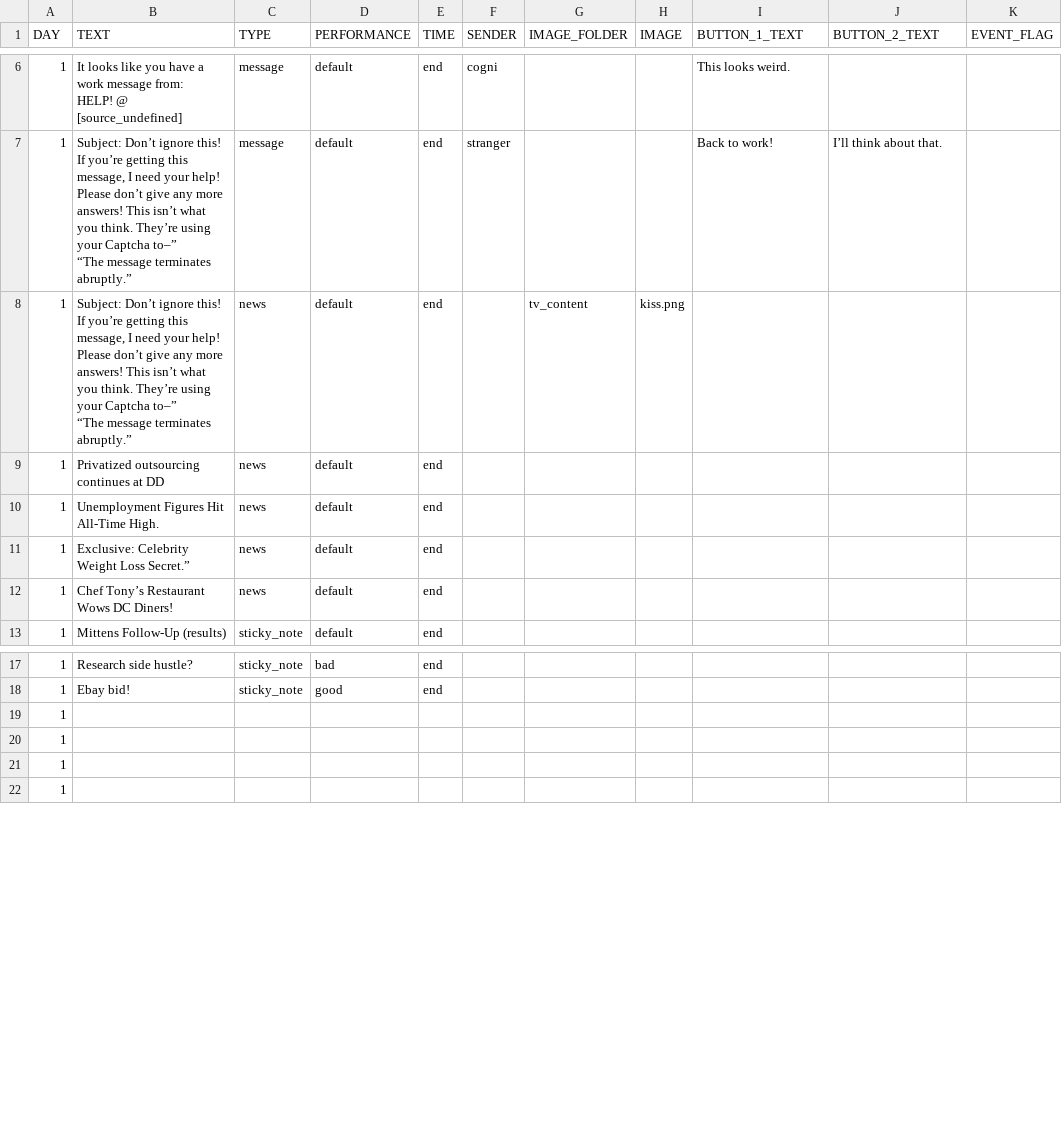
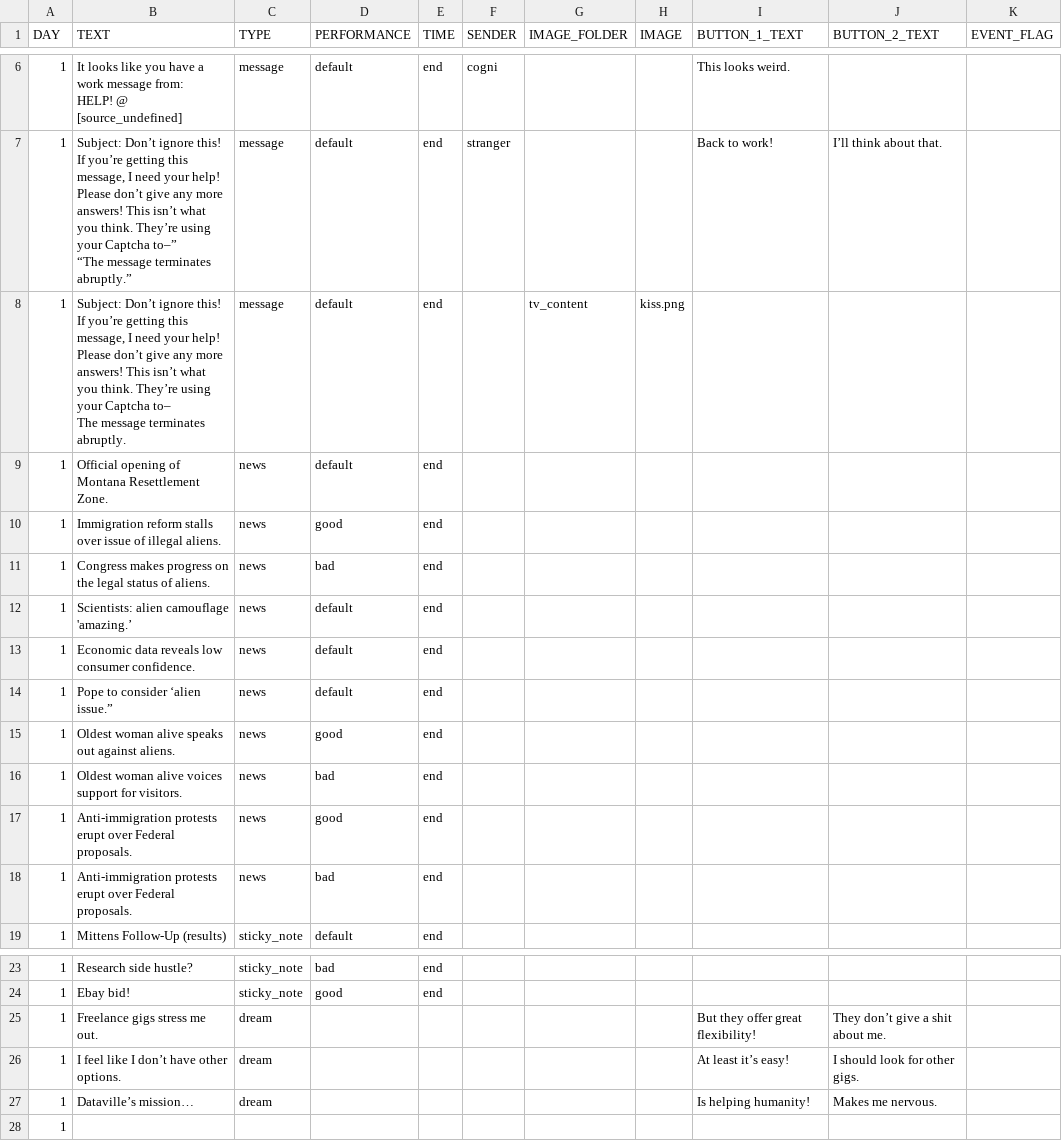
Before and after one commit to hobg0blin/dataville, a CSV file: DataVille/game/game_files/apt_day_1.csv, drawn as a sheet; only a part is shown, gaps mark what is left out.

```diff
--- a/DataVille/game/game_files/apt_day_1.csv
+++ b/DataVille/game/game_files/apt_day_1.csv
@@ -28,11 +28,17 @@ If you’re getting this message, I need your help! Please don’t give any more
 “The message terminates abruptly.”",message,default,end,stranger,,,Back to work!,I’ll think about that.,
-1,"Subject: Don’t ignore this!
-
-If you’re getting this message, I need your help! Please don’t give any more answers! This isn’t what you think. They’re using your Captcha to–”
-
-“The message terminates abruptly.”",news,default,end,,tv_content,kiss.png,,,
-1,Privatized outsourcing continues at DD,news,default,end,,,,,,
-1,Unemployment Figures Hit All-Time High.,news,default,end,,,,,,
-1,Exclusive: Celebrity Weight Loss Secret.”,news,default,end,,,,,,
-1,Chef Tony’s Restaurant Wows DC Diners!,news,default,end,,,,,,
+1,"Subject: Don’t ignore this!
+
+If you’re getting this message, I need your help! Please don’t give any more answers! This isn’t what you think. They’re using your Captcha to–
+
+The message terminates abruptly.",message,default,end,,tv_content,kiss.png,,,
+1,Official opening of Montana Resettlement Zone.,news,default,end,,,,,,
+1,Immigration reform stalls over issue of illegal aliens.,news,good,end,,,,,,
+1,Congress makes progress on the legal status of aliens.,news,bad,end,,,,,,
+1,Scientists: alien camouflage 'amazing.’,news,default,end,,,,,,
+1,Economic data reveals low consumer confidence.,news,default,end,,,,,,
+1,Pope to consider ‘alien issue.”,news,default,end,,,,,,
+1,Oldest woman alive speaks out against aliens.,news,good,end,,,,,,
+1,Oldest woman alive voices support for visitors.,news,bad,end,,,,,,
+1,Anti-immigration protests erupt over Federal proposals.,news,good,end,,,,,,
+1,Anti-immigration protests erupt over Federal proposals.,news,bad,end,,,,,,
 1,Mittens Follow-Up (results),sticky_note,default,end,,,,,,
@@ -43,5 +49,5 @@ If you’re getting this message, I need your help! Please don’t give any more
 1,Ebay bid!,sticky_note,good,end,,,,,,
-1,,,,,,,,,,
-1,,,,,,,,,,
-1,,,,,,,,,,
+1,Freelance gigs stress me out.,dream,,,,,,But they offer great flexibility!,They don’t give a shit about me.,
+1,I feel like I don’t have other options.,dream,,,,,,At least it’s easy!,I should look for other gigs.,
+1,Dataville’s mission…,dream,,,,,,Is helping humanity!,Makes me nervous.,
 1,,,,,,,,,,
```
Also changed, not shown: DataVille/game/game_files/apt_day_2.csv, DataVille/game/game_files/apt_day_3.csv, 45 other files.
